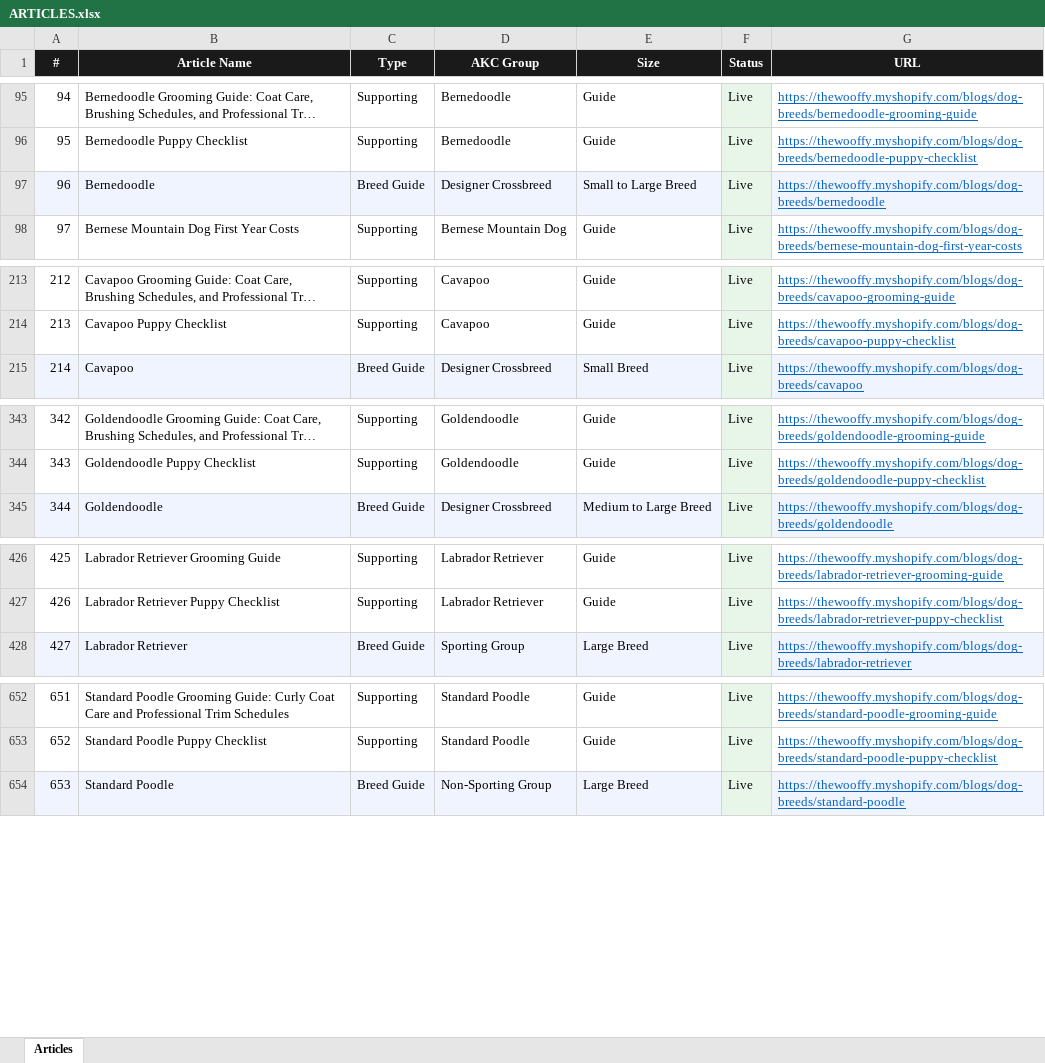
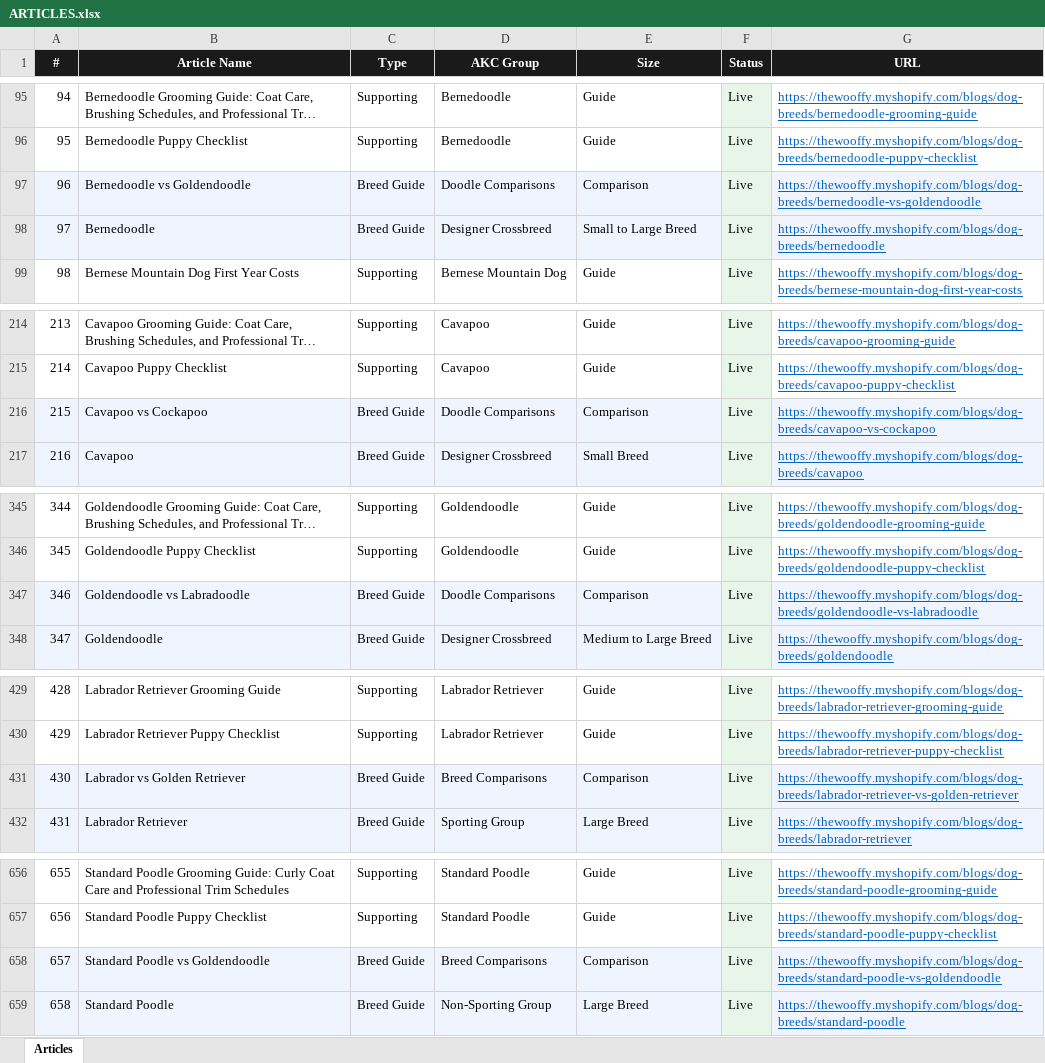
Before and after one commit to Kailunzhang/wooffy-dog-breeds, an Excel workbook: ARTICLES.xlsx, sheet Articles, drawn as a sheet; only a part is shown, gaps mark what is left out; long unchanged cells end in …; values as stored, in another font and other column widths than the file's, no borders; addresses are those after the commit; the diff names each change by its address in the sheet, - before the commit and + after, or states it on an @@ line.

Commit message:
feat(seo): 5 head-to-head comparison articles for high-intent queries
New article type ("Comparison") targeting commercial-intent search queries
that previous content covered only obliquely:

  /goldendoodle-vs-labradoodle             (~22K monthly searches)
  /labrador-retriever-vs-golden-retriever  (~18K)
  /bernedoodle-vs-goldendoodle              (~5-8K)
  /cavapoo-vs-cockapoo                      (~3-5K)
  /standard-poodle-vs-goldendoodle          (~3-5K)

Each article: ~15-19K HTML chars with intro, side-by-side spec table,
coat/temperament/health/cost sections, decision matrix, and 4-5 FAQ
entries (auto-emit FAQPage JSON-LD via build_faq).

New script: scripts/generate_comparison_articles.py
  - Uses 'decision' as the section key (not 'right_for_you') to avoid
    generate.py's special-case treatment of 'right_for_you'
  - Reuses existing breed CDN hero URLs (no fal.ai spend)
  - All articles get author=Kailun Zhang + title_tag automatically
    via generate.py

```diff
--- a/ARTICLES.xlsx (sheet Articles)
+++ b/ARTICLES.xlsx (sheet Articles)
+row 97: 96 | Bernedoodle vs Goldendoodle | Breed Guide | Doodle Comparisons | Comparison | Live | https://thewooffy.myshopify.com/blogs/dog-breeds/bernedoodle-vs-goldendoodle
@@ column A (#) renumbered from row 98 down @@
+row 216: 215 | Cavapoo vs Cockapoo | Breed Guide | Doodle Comparisons | Comparison | Live | https://thewooffy.myshopify.com/blogs/dog-breeds/cavapoo-vs-cockapoo
+row 347: 346 | Goldendoodle vs Labradoodle | Breed Guide | Doodle Comparisons | Comparison | Live | https://thewooffy.myshopify.com/blogs/dog-breeds/goldendoodle-vs-labradoodle
+row 431: 430 | Labrador vs Golden Retriever | Breed Guide | Breed Comparisons | Comparison | Live | https://thewooffy.myshopify.com/blogs/dog-breeds/labrador-retriever-vs-golden-retriever
+row 658: 657 | Standard Poodle vs Goldendoodle | Breed Guide | Breed Comparisons | Comparison | Live | https://thewooffy.myshopify.com/blogs/dog-breeds/standard-poodle-vs-goldendoodle
```
Also changed, not shown: 7 other files.
